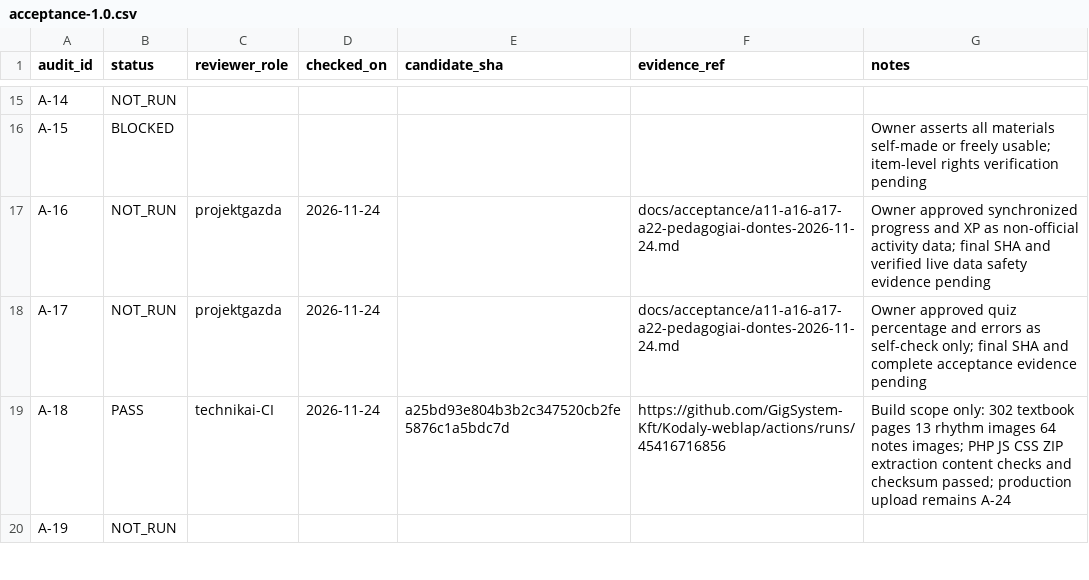
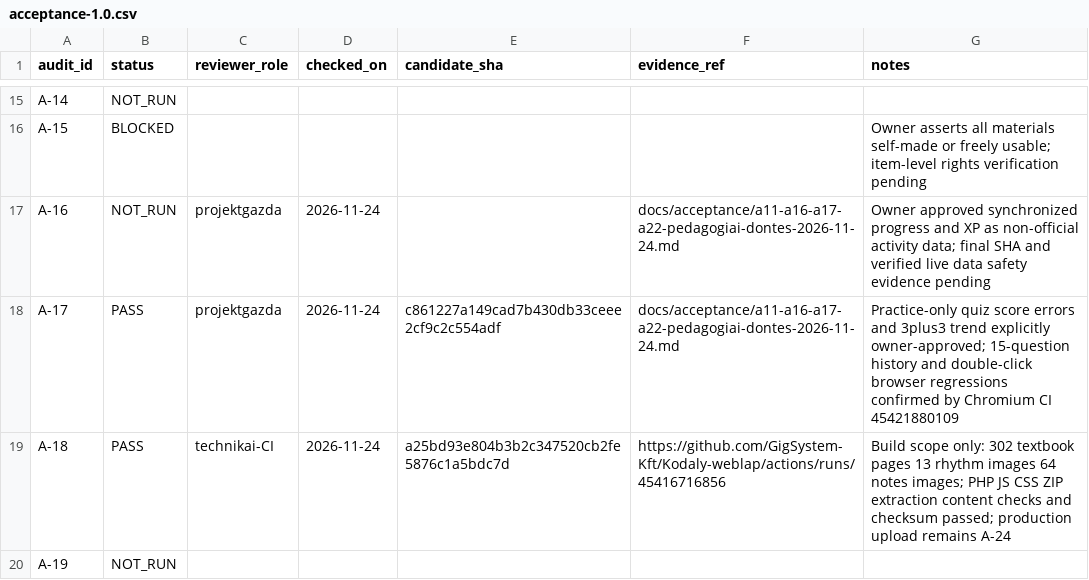
Before and after one commit to GigSystem-Kft/Kodaly-weblap, a CSV file: docs/acceptance/acceptance-1.0.csv, drawn as a sheet; only a part is shown, gaps mark what is left out.

Commit message:
chore(acceptance): close A-17 documented practice-quiz validation from tested CI and owner approval

```diff
--- a/docs/acceptance/acceptance-1.0.csv
+++ b/docs/acceptance/acceptance-1.0.csv
@@ -17,3 +17,3 @@ A-15,BLOCKED,,,,,Owner asserts all materials self-made or freely usable; item-le
 A-16,NOT_RUN,projektgazda,2026-11-24,,docs/acceptance/a11-a16-a17-a22-pedagogiai-dontes-2026-11-24.md,Owner approved synchronized progress and XP as non-official activity data; final SHA and verified live data safety evidence pending
-A-17,NOT_RUN,projektgazda,2026-11-24,,docs/acceptance/a11-a16-a17-a22-pedagogiai-dontes-2026-11-24.md,Owner approved quiz percentage and errors as self-check only; final SHA and complete acceptance evidence pending
+A-17,PASS,projektgazda,2026-11-24,c861227a149cad7b430db33ceee2cf9c2c554adf,docs/acceptance/a11-a16-a17-a22-pedagogiai-dontes-2026-11-24.md,Practice-only quiz score errors and 3plus3 trend explicitly owner-approved; 15-question history and double-click browser regressions confirmed by Chromium CI 45421880109
 A-18,PASS,technikai-CI,2026-11-24,a25bd93e804b3b2c347520cb2fe5876c1a5bdc7d,https://github.com/GigSystem-Kft/Kodaly-weblap/actions/runs/45416716856,Build scope only: 302 textbook pages 13 rhythm images 64 notes images; PHP JS CSS ZIP extraction content checks and checksum passed; production upload remains A-24
```
